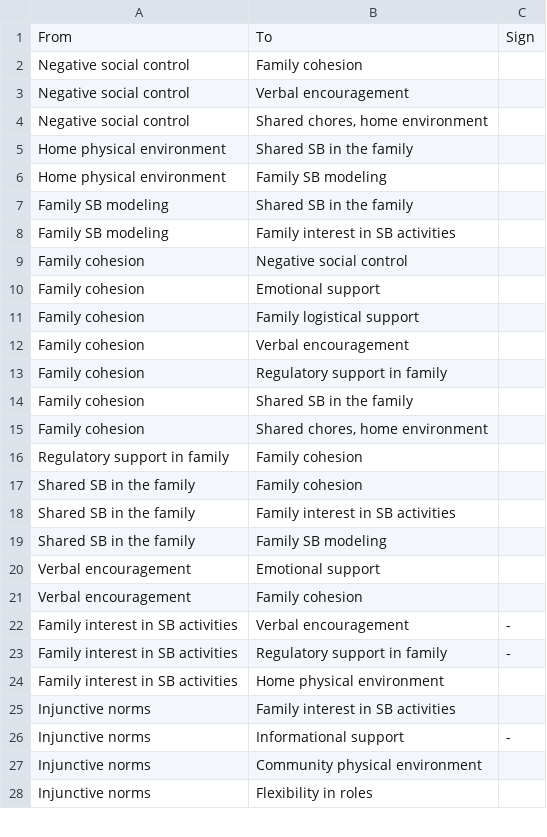
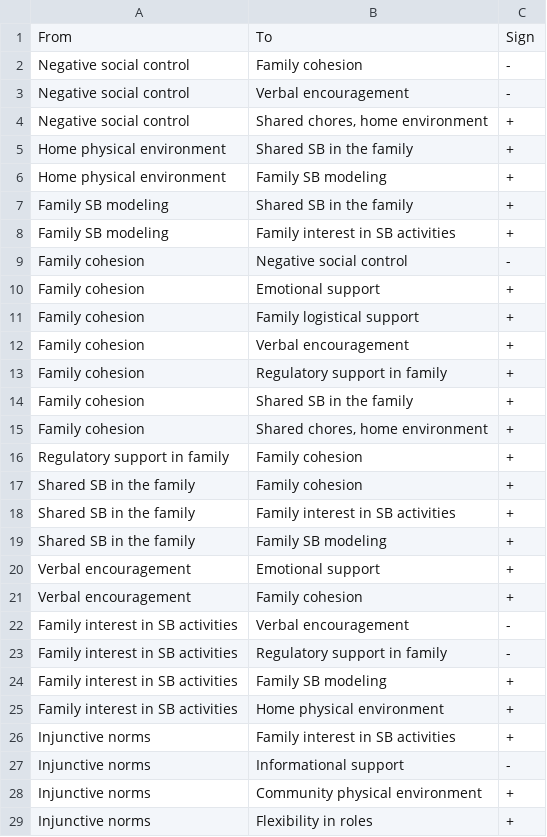
Before and after one commit to jimallenglasgow/dynamics_random_complex_systems, a CSV file: pa_ds_network.csv, drawn as a sheet; only a part is shown; the diff covers the shown part only.

Commit message:
Network checks
Network checks

```diff
--- a/pa_ds_network.csv
+++ b/pa_ds_network.csv
@@ -1,28 +1,29 @@
 From,To,Sign
-Negative social control,Family cohesion,
-Negative social control,Verbal encouragement,
-Negative social control,"Shared chores, home environment",
-Home physical environment,Shared SB in the family,
-Home physical environment,Family SB modeling,
-Family SB modeling,Shared SB in the family,
-Family SB modeling,Family interest in SB activities,
-Family cohesion,Negative social control,
-Family cohesion,Emotional support,
-Family cohesion,Family logistical support,
-Family cohesion,Verbal encouragement,
-Family cohesion,Regulatory support in family,
-Family cohesion,Shared SB in the family,
-Family cohesion,"Shared chores, home environment",
-Regulatory support in family,Family cohesion,
-Shared SB in the family,Family cohesion,
-Shared SB in the family,Family interest in SB activities,
-Shared SB in the family,Family SB modeling,
-Verbal encouragement,Emotional support,
-Verbal encouragement,Family cohesion,
+Negative social control,Family cohesion,-
+Negative social control,Verbal encouragement,-
+Negative social control,"Shared chores, home environment",+
+Home physical environment,Shared SB in the family,+
+Home physical environment,Family SB modeling,+
+Family SB modeling,Shared SB in the family,+
+Family SB modeling,Family interest in SB activities,+
+Family cohesion,Negative social control,-
+Family cohesion,Emotional support,+
+Family cohesion,Family logistical support,+
+Family cohesion,Verbal encouragement,+
+Family cohesion,Regulatory support in family,+
+Family cohesion,Shared SB in the family,+
+Family cohesion,"Shared chores, home environment",+
+Regulatory support in family,Family cohesion,+
+Shared SB in the family,Family cohesion,+
+Shared SB in the family,Family interest in SB activities,+
+Shared SB in the family,Family SB modeling,+
+Verbal encouragement,Emotional support,+
+Verbal encouragement,Family cohesion,+
 Family interest in SB activities,Verbal encouragement,-
 Family interest in SB activities,Regulatory support in family,-
-Family interest in SB activities,Home physical environment,
-Injunctive norms,Family interest in SB activities,
+Family interest in SB activities,Family SB modeling,+
+Family interest in SB activities,Home physical environment,+
+Injunctive norms,Family interest in SB activities,+
 Injunctive norms,Informational support,-
-Injunctive norms,Community physical environment,
-Injunctive norms,Flexibility in roles,
+Injunctive norms,Community physical environment,+
+Injunctive norms,Flexibility in roles,+
```
Also changed, not shown: 5 added rows and 25 edited cells elsewhere in this file, 2 other files.
